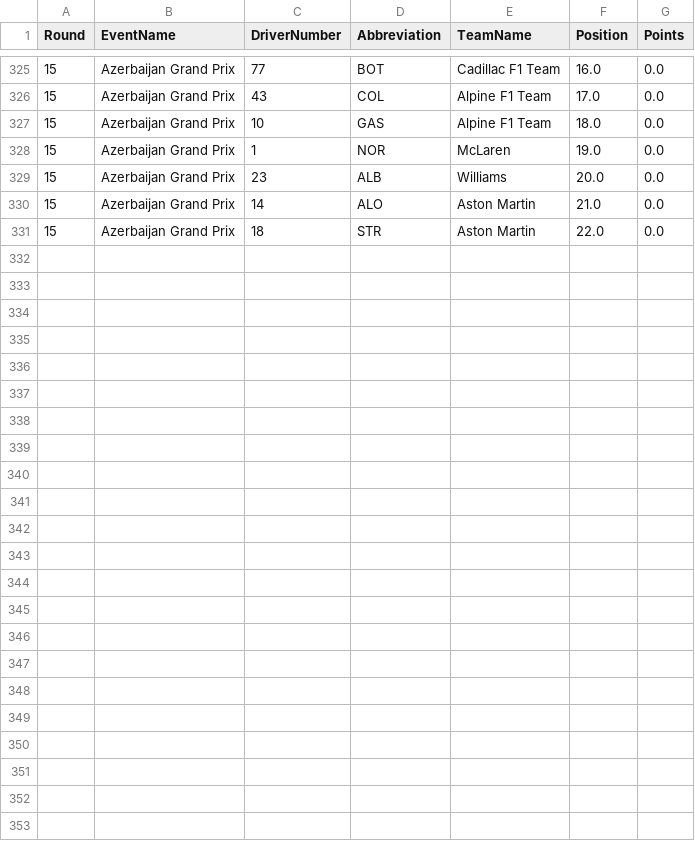
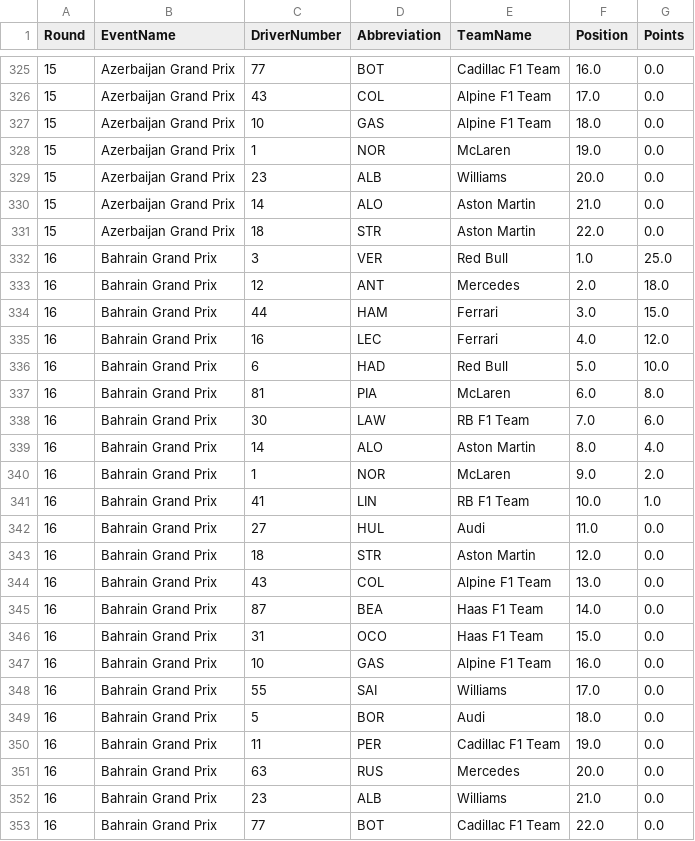
Before and after one commit to Rochit1/F1-Analytics-Dashboard, a CSV file: data/driver_points_per_round.csv, drawn as a sheet; only a part is shown, gaps mark what is left out.

```diff
--- a/data/driver_points_per_round.csv
+++ b/data/driver_points_per_round.csv
@@ -331 +331,23 @@ Round,EventName,DriverNumber,Abbreviation,TeamName,Position,Points
 15,Azerbaijan Grand Prix,18,STR,Aston Martin,22.0,0.0
+16,Bahrain Grand Prix,3,VER,Red Bull,1.0,25.0
+16,Bahrain Grand Prix,12,ANT,Mercedes,2.0,18.0
+16,Bahrain Grand Prix,44,HAM,Ferrari,3.0,15.0
+16,Bahrain Grand Prix,16,LEC,Ferrari,4.0,12.0
+16,Bahrain Grand Prix,6,HAD,Red Bull,5.0,10.0
+16,Bahrain Grand Prix,81,PIA,McLaren,6.0,8.0
+16,Bahrain Grand Prix,30,LAW,RB F1 Team,7.0,6.0
+16,Bahrain Grand Prix,14,ALO,Aston Martin,8.0,4.0
+16,Bahrain Grand Prix,1,NOR,McLaren,9.0,2.0
+16,Bahrain Grand Prix,41,LIN,RB F1 Team,10.0,1.0
+16,Bahrain Grand Prix,27,HUL,Audi,11.0,0.0
+16,Bahrain Grand Prix,18,STR,Aston Martin,12.0,0.0
+16,Bahrain Grand Prix,43,COL,Alpine F1 Team,13.0,0.0
+16,Bahrain Grand Prix,87,BEA,Haas F1 Team,14.0,0.0
+16,Bahrain Grand Prix,31,OCO,Haas F1 Team,15.0,0.0
+16,Bahrain Grand Prix,10,GAS,Alpine F1 Team,16.0,0.0
+16,Bahrain Grand Prix,55,SAI,Williams,17.0,0.0
+16,Bahrain Grand Prix,5,BOR,Audi,18.0,0.0
+16,Bahrain Grand Prix,11,PER,Cadillac F1 Team,19.0,0.0
+16,Bahrain Grand Prix,63,RUS,Mercedes,20.0,0.0
+16,Bahrain Grand Prix,23,ALB,Williams,21.0,0.0
+16,Bahrain Grand Prix,77,BOT,Cadillac F1 Team,22.0,0.0
```
Also changed, not shown: data/complete_race_results.csv, data/constructor_points_breakdown.csv, 8 other files.
